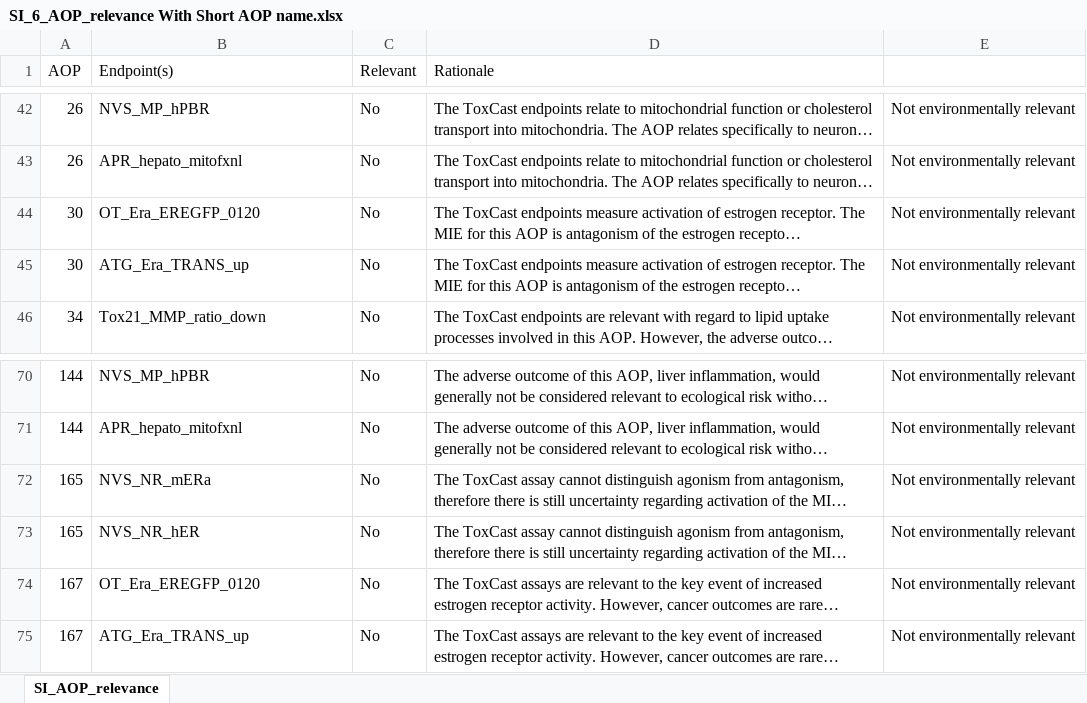
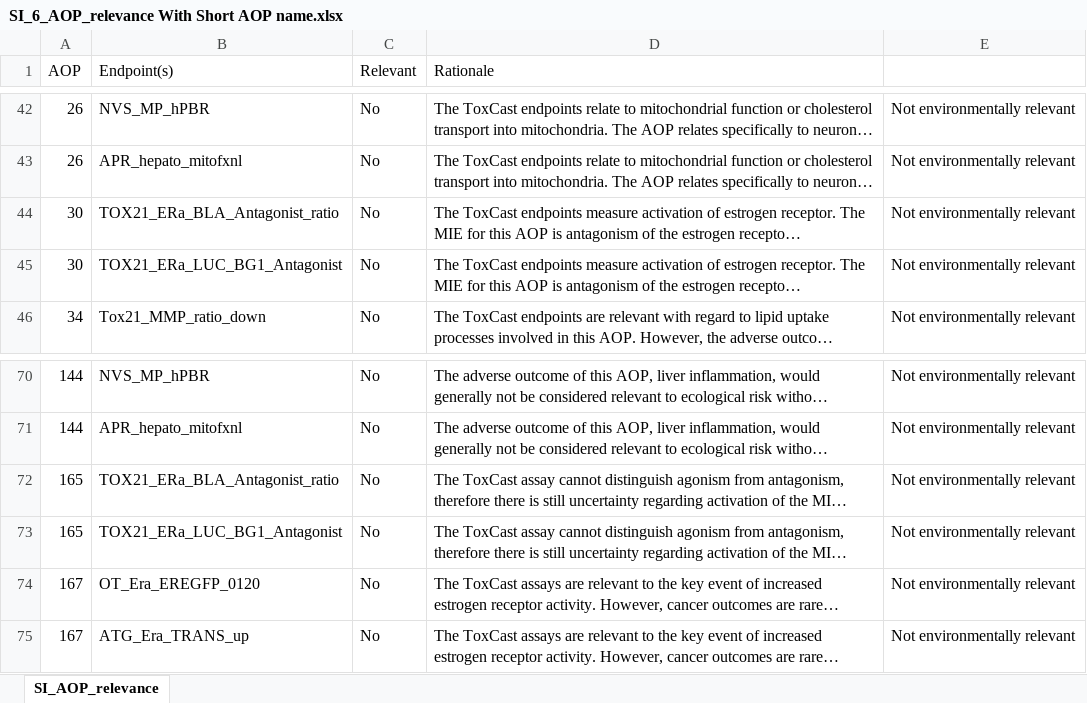
Before and after one commit to ldecicco-USGS/toxManuscript, an Excel workbook: SI_6_AOP_relevance With Short AOP name.xlsx, sheet SI_AOP_relevance, drawn as a sheet; only a part is shown, gaps mark what is left out; long unchanged cells end in …; values as stored, in another font and other column widths than the file's, no borders; the diff names each change by its address in the sheet, - before the commit and + after, or states it on an @@ line.

```diff
--- a/SI_6_AOP_relevance With Short AOP name.xlsx (sheet SI_AOP_relevance)
+++ b/SI_6_AOP_relevance With Short AOP name.xlsx (sheet SI_AOP_relevance)
-B44 (Endpoint(s)): OT_Era_EREGFP_0120
+B44 (Endpoint(s)): TOX21_ERa_BLA_Antagonist_ratio
-B45 (Endpoint(s)): ATG_Era_TRANS_up
+B45 (Endpoint(s)): TOX21_ERa_LUC_BG1_Antagonist
-B72 (Endpoint(s)): NVS_NR_mERa
+B72 (Endpoint(s)): TOX21_ERa_BLA_Antagonist_ratio
-B73 (Endpoint(s)): NVS_NR_hER
+B73 (Endpoint(s)): TOX21_ERa_LUC_BG1_Antagonist
```
Also changed, not shown: 1 other file.
